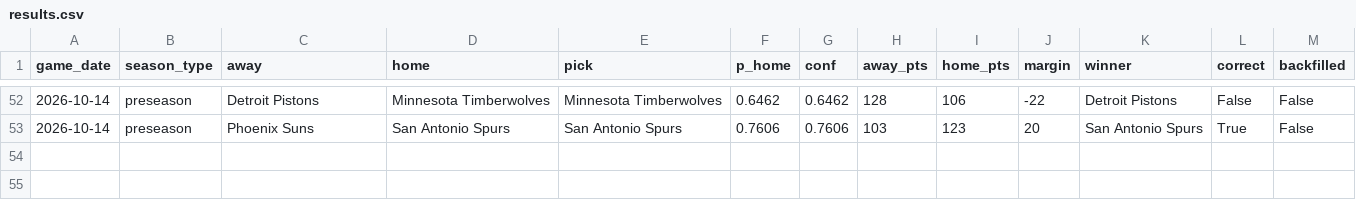
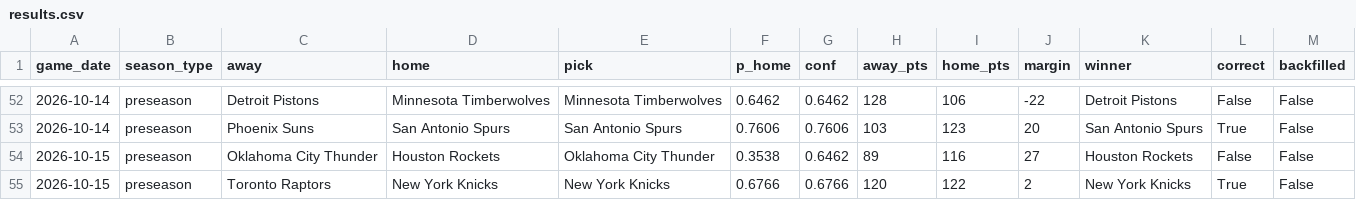
Before and after one commit to rsuriprojects/nba-predictions, a CSV file: results.csv, drawn as a sheet; only a part is shown, gaps mark what is left out.

```diff
--- a/results.csv
+++ b/results.csv
@@ -53 +53,3 @@ game_date,season_type,away,home,pick,p_home,conf,away_pts,home_pts,margin,winner
 2026-10-14,preseason,Phoenix Suns,San Antonio Spurs,San Antonio Spurs,0.7606,0.7606,103,123,20,San Antonio Spurs,True,False
+2026-10-15,preseason,Oklahoma City Thunder,Houston Rockets,Oklahoma City Thunder,0.3538,0.6462,89,116,27,Houston Rockets,False,False
+2026-10-15,preseason,Toronto Raptors,New York Knicks,New York Knicks,0.6766,0.6766,120,122,2,New York Knicks,True,False
```
Also changed, not shown: 2 other files.
